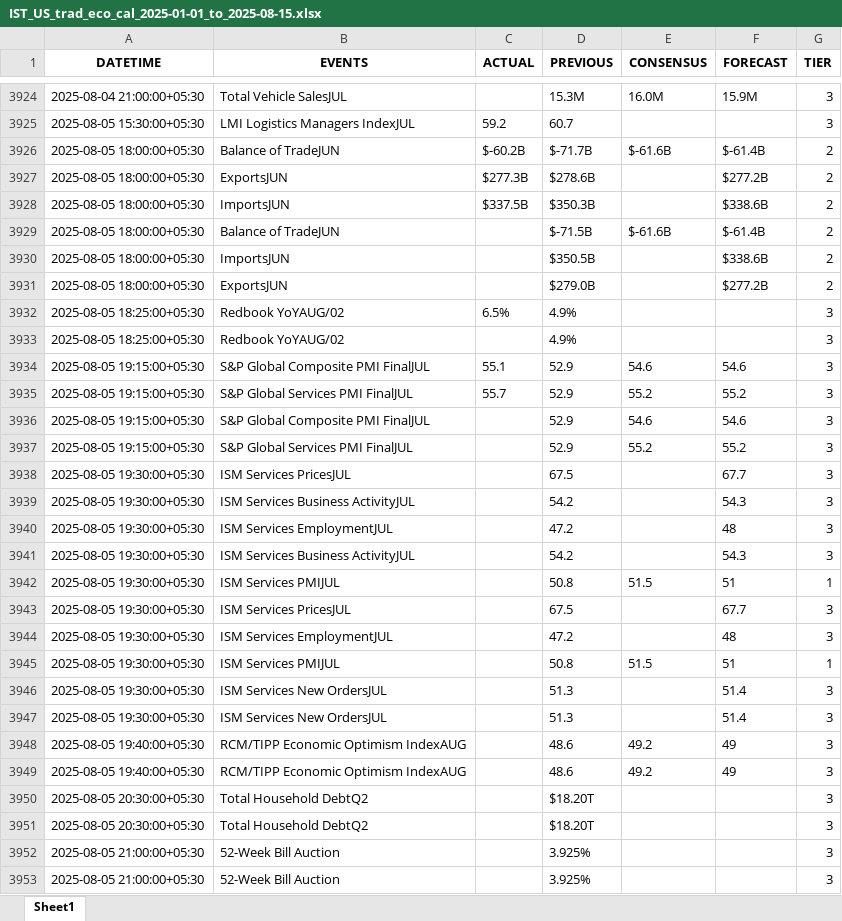
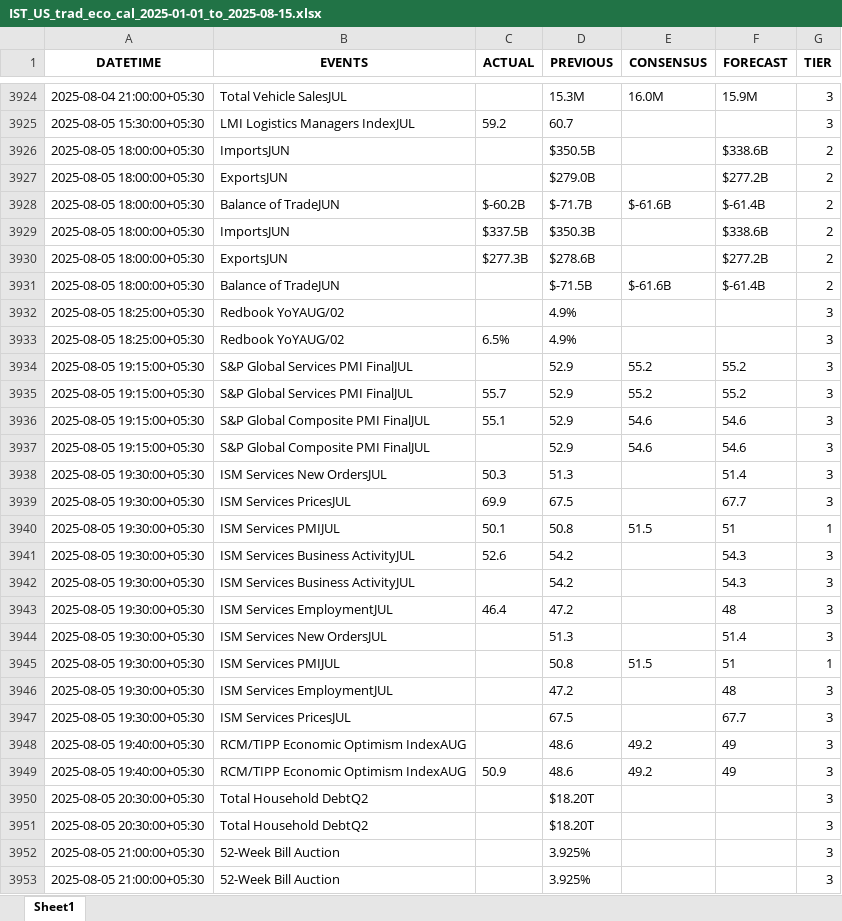
Before and after one commit to krishanggupta/MarketAnalysis, an Excel workbook: Input_data/IST_US_trad_eco_cal_2025-01-01_to_2025-08-15.xlsx, sheet Sheet1, drawn as a sheet; only a part is shown, gaps mark what is left out; values as stored, in another font and other column widths than the file's, no borders; removed rows and columns are numbered as before the commit, all else as after; the diff covers the shown part only; the diff names each change by its address in the sheet, - before the commit and + after, or states it on an @@ line.

Commit message:
Automated update of Input_data folder

```diff
--- a/Input_data/IST_US_trad_eco_cal_2025-01-01_to_2025-08-15.xlsx (sheet Sheet1)
+++ b/Input_data/IST_US_trad_eco_cal_2025-01-01_to_2025-08-15.xlsx (sheet Sheet1)
@@ row 3930 moved to row 3926: 2025-08-05 18:00:00+05:30 @@
@@ row 3931 moved to row 3927: 2025-08-05 18:00:00+05:30 @@
@@ row 3927 moved to row 3930: 2025-08-05 18:00:00+05:30 @@
@@ row 3932 moved to row 3933: 2025-08-05 18:25:00+05:30 @@
@@ row 3937 moved to row 3934: 2025-08-05 19:15:00+05:30 @@
@@ row 3934 moved to row 3936: 2025-08-05 19:15:00+05:30 @@
+row 3938: 2025-08-05 19:30:00+05:30 | ISM Services New OrdersJUL | 50.3 | 51.3 |  | 51.4 | 3
-C3939 (ACTUAL): (empty)
+C3939 (ACTUAL): 69.9
+row 3940: 2025-08-05 19:30:00+05:30 | ISM Services PMIJUL | 50.1 | 50.8 | 51.5 | 51 | 1
-C3941 (ACTUAL): (empty)
+C3941 (ACTUAL): 52.6
-row 3940: 2025-08-05 19:30:00+05:30 | ISM Services EmploymentJUL |  | 47.2 |  | 48 | 3
+row 3943: 2025-08-05 19:30:00+05:30 | ISM Services EmploymentJUL | 46.4 | 47.2 |  | 48 | 3
@@ row 3946 moved to row 3944: 2025-08-05 19:30:00+05:30 @@
-row 3945: 2025-08-05 19:30:00+05:30 | ISM Services PMIJUL |  | 50.8 | 51.5 | 51 | 1
-row 3947: 2025-08-05 19:30:00+05:30 | ISM Services New OrdersJUL |  | 51.3 |  | 51.4 | 3
@@ row 3943 moved to row 3947: 2025-08-05 19:30:00+05:30 @@
-C3949 (ACTUAL): (empty)
+C3949 (ACTUAL): 50.9
```
Also changed, not shown: other rows of this sheet, Input_data/IST_All Countries_trad_eco_cal_2025-01-01_to_2025-08-15.xlsx, 2 other files.
